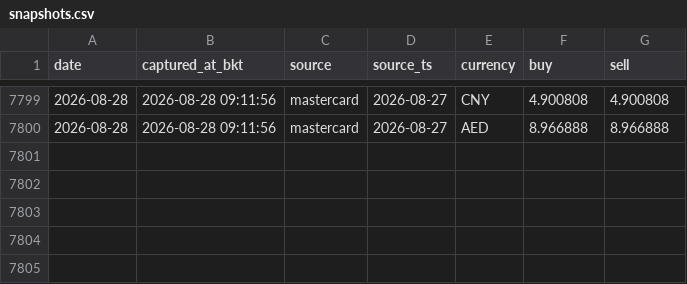
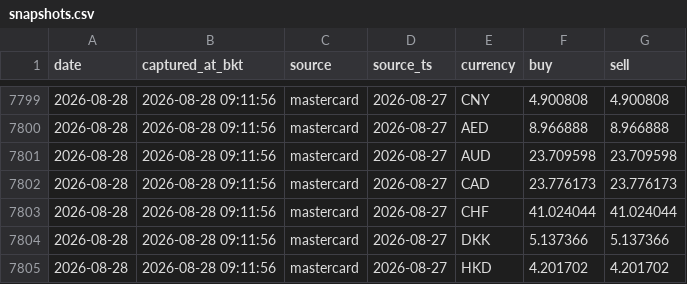
Before and after one commit to vsupakatitham-cloud/fx-dashboard, a CSV file: data/snapshots.csv, drawn as a sheet; only a part is shown, gaps mark what is left out.

Commit message:
data: update FX snapshots 2026-08-28

```diff
--- a/data/snapshots.csv
+++ b/data/snapshots.csv
@@ -7800 +7800,6 @@ date,captured_at_bkt,source,source_ts,currency,buy,sell
 2026-08-28,2026-08-28 09:11:56,mastercard,2026-08-27,AED,8.966888,8.966888
+2026-08-28,2026-08-28 09:11:56,mastercard,2026-08-27,AUD,23.709598,23.709598
+2026-08-28,2026-08-28 09:11:56,mastercard,2026-08-27,CAD,23.776173,23.776173
+2026-08-28,2026-08-28 09:11:56,mastercard,2026-08-27,CHF,41.024044,41.024044
+2026-08-28,2026-08-28 09:11:56,mastercard,2026-08-27,DKK,5.137366,5.137366
+2026-08-28,2026-08-28 09:11:56,mastercard,2026-08-27,HKD,4.201702,4.201702
```
Also changed, not shown: 3 other files.
